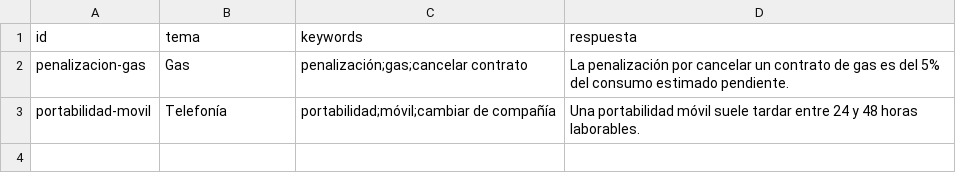
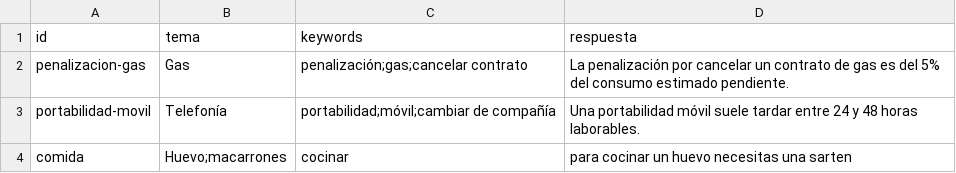
Before and after one commit to Mikelzurdomm/chatbot-punto-ahorro, a CSV file: base-datos.csv, drawn as a sheet.

Commit message:
Update base-datos.csv

```diff
--- a/base-datos.csv
+++ b/base-datos.csv
@@ -3 +3,2 @@ penalizacion-gas,Gas,penalización;gas;cancelar contrato,La penalización por ca
 portabilidad-movil,Telefonía,portabilidad;móvil;cambiar de compañía,Una portabilidad móvil suele tardar entre 24 y 48 horas laborables.
+comida,Huevo;macarrones,cocinar, para cocinar un huevo necesitas una sarten
```
